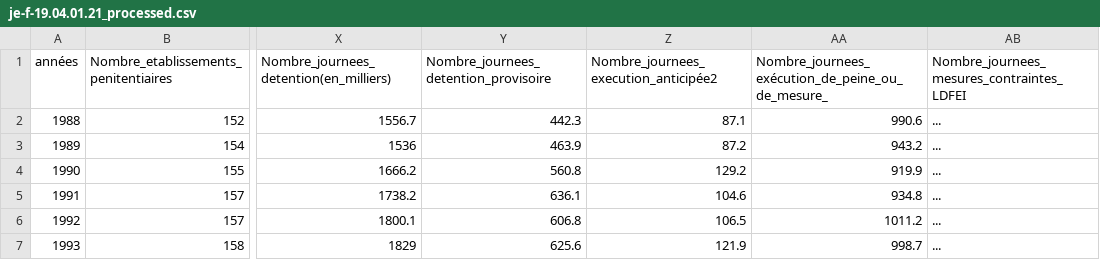
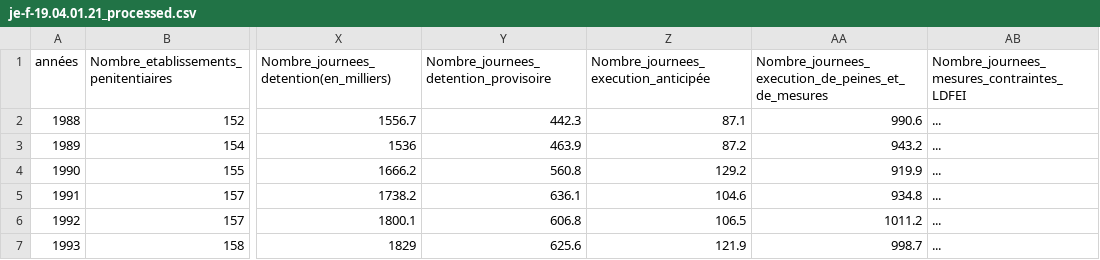
Before and after one commit to ln2troie/Situation-carcerale-en-Suisse, a CSV file: je-f-19.04.01.21_processed.csv, drawn as a sheet; only a part is shown, gaps mark what is left out; the diff names each change by its address in the sheet, - before the commit and + after, or states it on an @@ line.

```diff
--- a/je-f-19.04.01.21_processed.csv
+++ b/je-f-19.04.01.21_processed.csv
-Z1: Nombre_journees_execution_anticipée2
+Z1: Nombre_journees_execution_anticipée
-AA1: Nombre_journees_exécution_de_peine_ou_de_mesure_
+AA1: Nombre_journees_execution_de_peines_et_de_mesures
```
Also changed, not shown: 1 other file.
